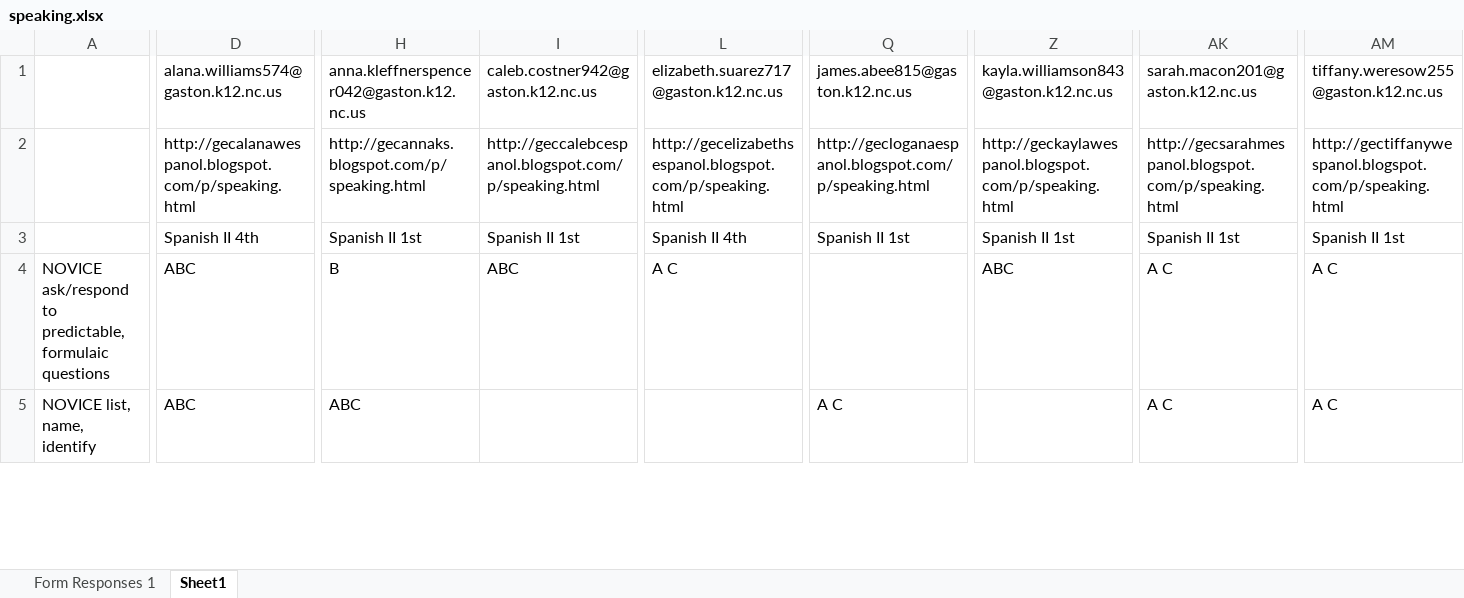
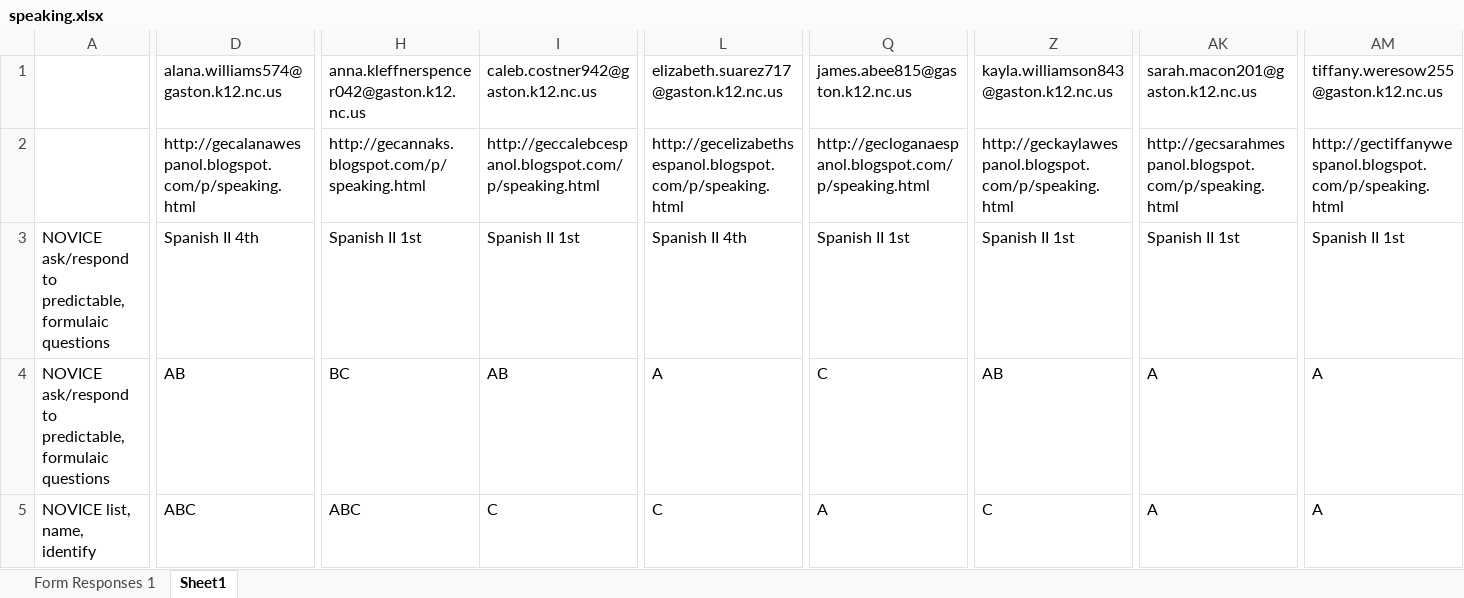
Before and after one commit to lincoln131/rubyspanishxlsx, an Excel workbook: speaking.xlsx, sheet Sheet1, drawn as a sheet; only a part is shown, gaps mark what is left out; values as stored, in another font and other column widths than the file's, no borders; the diff covers the shown part only; the diff names each change by its address in the sheet, - before the commit and + after, or states it on an @@ line.

```diff
--- a/speaking.xlsx (sheet Sheet1)
+++ b/speaking.xlsx (sheet Sheet1)
-A3: (empty)
+A3: NOVICE ask/respond to predictable, formulaic questions
-D4: ABC
+D4: AB
-H4: B
+H4: BC
-I4: ABC
+I4: AB
-L4: A C
+L4: A
-Q4: (empty)
+Q4: C
-Z4: ABC
+Z4: AB
-AK4:AK5: A C
+AK4:AK5: A
-AM4:AM5: A C
+AM4:AM5: A
-I5: (empty)
+I5: C
-L5: (empty)
+L5: C
-Q5: A C
+Q5: A
-Z5: (empty)
+Z5: C
```
Also changed, not shown: 239 edited cells elsewhere in this sheet, Portable/speaking.xlsx, 7 other files.
